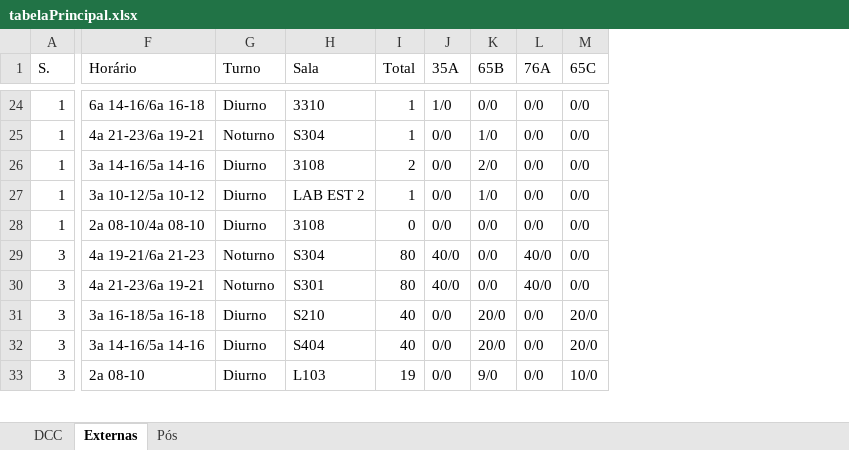
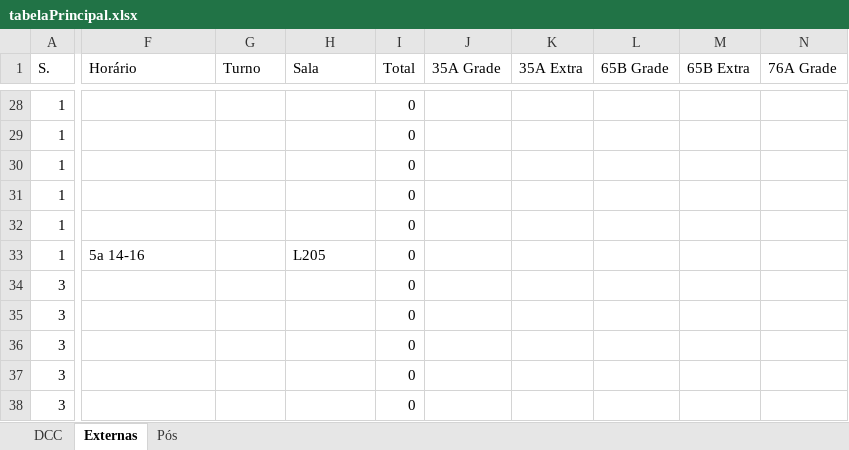
Before and after one commit to getcomp-dev/Plano-Departamental-2.0, an Excel workbook: plano-back/tabelaPrincipal.xlsx, sheet Externas, drawn as a sheet; only a part is shown, gaps mark what is left out; values as stored, in another font and other column widths than the file's, no borders; removed rows and columns are numbered as before the commit, all else as after; rows hold the shown columns only; the diff covers the shown part only; the diff names each change by its address in the sheet, - before the commit and + after, or states it on an @@ line.

```diff
--- a/plano-back/tabelaPrincipal.xlsx (sheet Externas)
+++ b/plano-back/tabelaPrincipal.xlsx (sheet Externas)
-column J (35A), rows 24-33: 1/0 | 0/0 | 0/0 | 0/0 | 0/0 | 40/0 | 40/0 | 0/0 | 0/0 | 0/0
-column K (65B), rows 24-33: 0/0 | 1/0 | 2/0 | 1/0 | 0/0 | 0/0 | 0/0 | 20/0 | 20/0 | 9/0
-column L (76A), rows 24-33: 0/0 | 0/0 | 0/0 | 0/0 | 0/0 | 40/0 | 40/0 | 0/0 | 0/0 | 0/0
-column M (65C), rows 24-33: 0/0 | 0/0 | 0/0 | 0/0 | 0/0 | 0/0 | 0/0 | 20/0 | 20/0 | 10/0
+column J (35A Grade), empty
+column K (35A Extra), empty
+column L (65B Grade), empty
+column M (65B Extra), empty
+column N (76A Grade), empty
-F28 (Horário): 6a 14-16/6a 16-18
+F28 (Horário): (empty)
-G28 (Turno): Diurno
+G28 (Turno): (empty)
-H28 (Sala): 3310
+H28 (Sala): (empty)
-I28:I29 (Total): 1
+I28:I29 (Total): 0
-F29 (Horário): 4a 21-23/6a 19-21
+F29 (Horário): (empty)
-G29 (Turno): Noturno
+G29 (Turno): (empty)
-H29 (Sala): S304
+H29 (Sala): (empty)
-F30 (Horário): 3a 14-16/5a 14-16
+F30 (Horário): (empty)
-G30:G32 (Turno): Diurno
+G30:G32 (Turno): (empty)
-H30 (Sala): 3108
+H30 (Sala): (empty)
-I30 (Total): 2
+I30 (Total): 0
-F31 (Horário): 3a 10-12/5a 10-12
+F31 (Horário): (empty)
-H31 (Sala): LAB EST 2
+H31 (Sala): (empty)
-I31 (Total): 1
+I31 (Total): 0
-F32 (Horário): 2a 08-10/4a 08-10
+F32 (Horário): (empty)
-H32 (Sala): 3108
+H32 (Sala): (empty)
+row 33: 1 | 5a 14-16 |  | L205 | 0
-F34 (Horário): 4a 19-21/6a 21-23
+F34 (Horário): (empty)
-G34:G35 (Turno): Noturno
+G34:G35 (Turno): (empty)
-H34 (Sala): S304
+H34 (Sala): (empty)
-I34:I35 (Total): 80
+I34:I35 (Total): 0
-F35 (Horário): 4a 21-23/6a 19-21
+F35 (Horário): (empty)
-H35 (Sala): S301
+H35 (Sala): (empty)
-F36 (Horário): 3a 16-18/5a 16-18
+F36 (Horário): (empty)
-G36:G38 (Turno): Diurno
+G36:G38 (Turno): (empty)
-H36 (Sala): S210
+H36 (Sala): (empty)
-I36:I37 (Total): 40
+I36:I37 (Total): 0
-F37 (Horário): 3a 14-16/5a 14-16
+F37 (Horário): (empty)
-H37 (Sala): S404
+H37 (Sala): (empty)
-F38 (Horário): 2a 08-10
+F38 (Horário): (empty)
-H38 (Sala): L103
+H38 (Sala): (empty)
-I38 (Total): 19
+I38 (Total): 0
```
Also changed, not shown: 5 added rows, 2 removed rows, 3 added columns and 113 edited cells elsewhere in this sheet, sheet DCC, sheet Pós, 26 other files.
